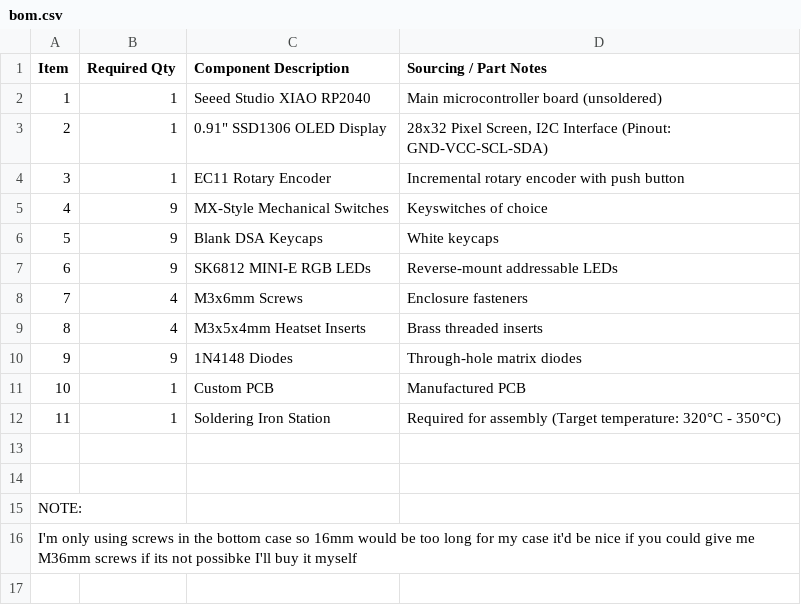
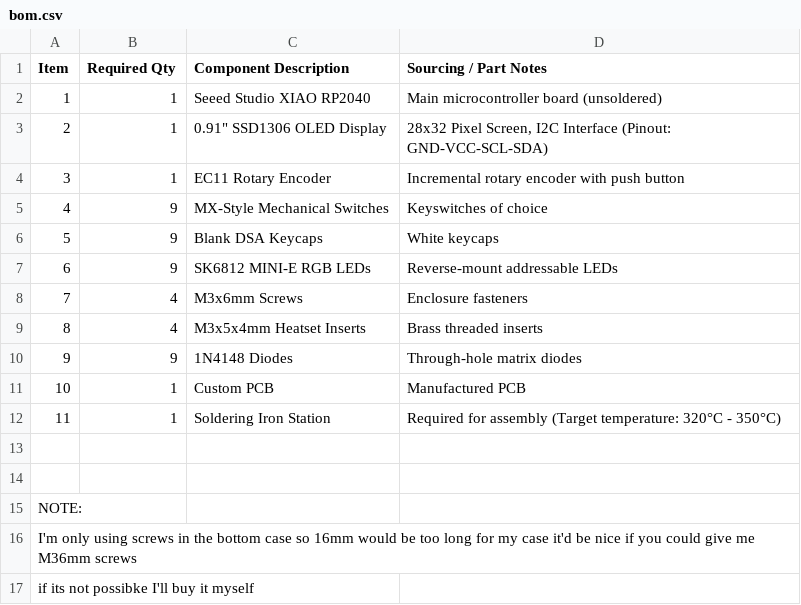
Before and after one commit to gotcha-khushi/koshis-hackpad, a CSV file: bom.csv, drawn as a sheet; the diff names each change by its address in the sheet, - before the commit and + after, or states it on an @@ line.

```diff
--- a/bom.csv
+++ b/bom.csv
@@ column A (Item) renumbered in row 16 @@
+row 17: if its not possibke I'll buy it myself
```
